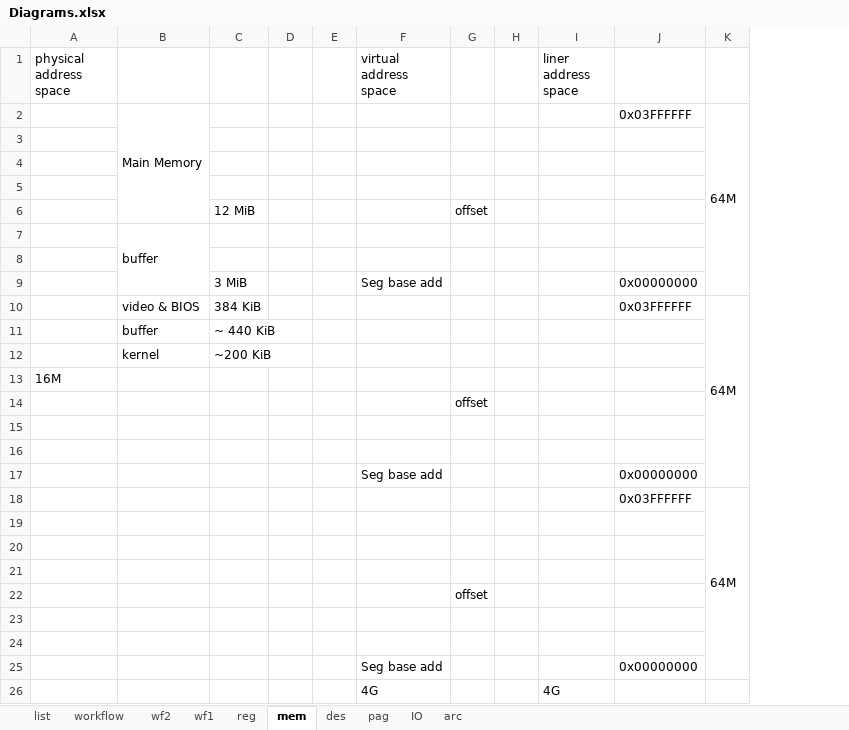
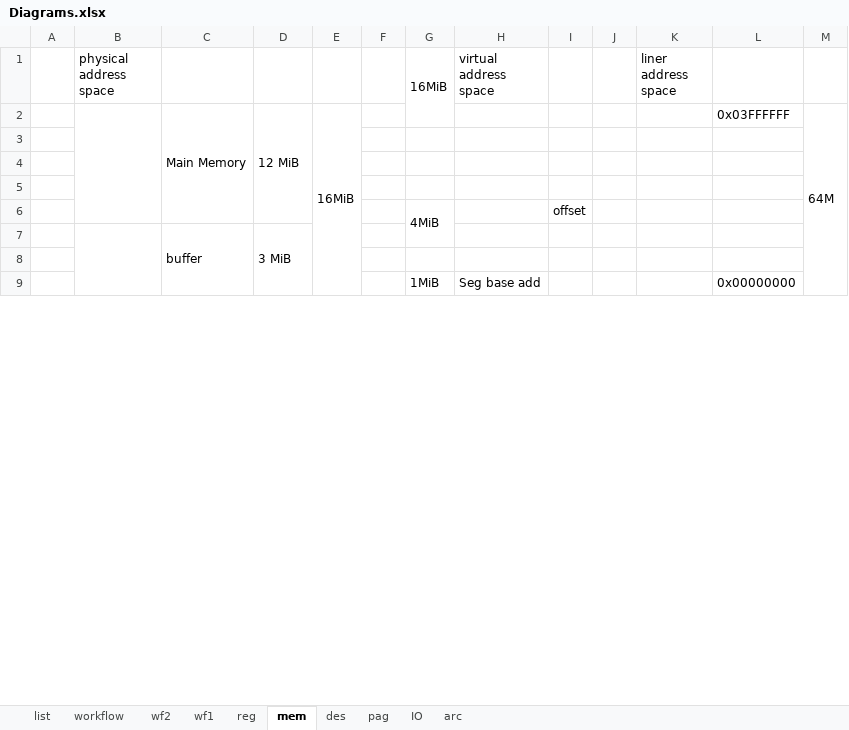
Before and after one commit to meetjoy/exploring_cs, an Excel workbook: Diagrams/Diagrams.xlsx, sheet mem, drawn as a sheet; only a part is shown; values as stored, in another font and other column widths than the file's, no cell formats; charts and pictures not drawn; removed rows and columns are numbered as before the commit, all else as after; the diff covers the shown part only; the diff names each change by its address in the sheet, - before the commit and + after, or states it on an @@ line.

Commit message:
diagram update

```diff
--- a/Diagrams/Diagrams.xlsx (sheet mem)
+++ b/Diagrams/Diagrams.xlsx (sheet mem)
+column A, empty
-column D, empty
+column E, row 2: 16MiB
+column G (16MiB), rows 6-9: 4MiB |  |  | 1MiB
+B2:B6 merged
-B2:B6 merged
+C2:C6 merged
-D2: (empty)
+D2: 12 MiB
+D2:D6 merged
-K2:K9 merged
+M2:M9 merged
-row 3: (empty)
-row 4: (empty)
-row 5: (empty)
-row 6:  |  | 12 MiB |  |  |  | offset
-row 7:  | buffer
-row 8: (empty)
-row 9:  |  | 3 MiB |  |  | Seg base add |  |  |  | 0x00000000
@@ row 11 moved to row 12: buffer @@
@@ row 12 moved to row 13: kernel @@
-row 13: 16M
-row 14:  |  |  |  |  |  | offset
-row 15: (empty)
-row 16: (empty)
@@ row 17 moved to row 26: Seg base add @@
-row 18:  |  |  |  |  |  |  |  |  | 0x03FFFFFF | 64M
+B7:B9 merged
-row 7: (empty)
+row 7:  |  | buffer | 3 MiB
+C7:C9 merged
+D7:D9 merged
-row 26:  |  |  |  |  | 4G |  |  | 4G
```
Also changed, not shown: 16 added rows, 8 edited cells and merged cells elsewhere in this sheet, cell formats, charts or pictures.
